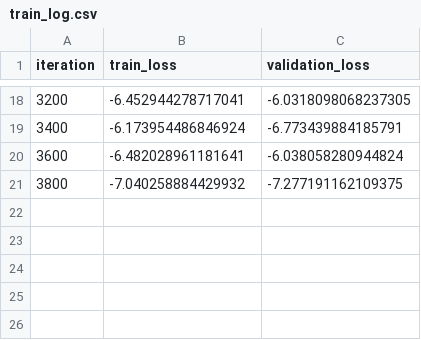
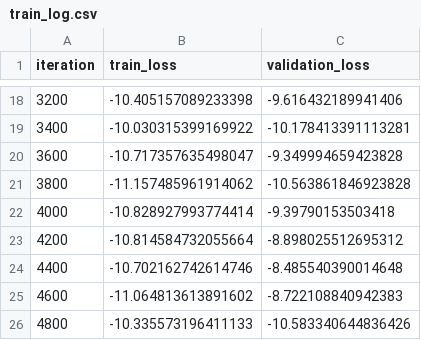
Before and after one commit to anargh-t/Audio_Seperation_Pytorch, a CSV file: log/train_log.csv, drawn as a sheet; only a part is shown, gaps mark what is left out; the diff covers the shown part only.

```diff
--- a/log/train_log.csv
+++ b/log/train_log.csv
@@ -18,4 +18,9 @@ iteration,train_loss,validation_loss
-3200,-6.452944278717041,-6.0318098068237305
-3400,-6.173954486846924,-6.773439884185791
-3600,-6.482028961181641,-6.038058280944824
-3800,-7.040258884429932,-7.277191162109375
+3200,-10.405157089233398,-9.616432189941406
+3400,-10.030315399169922,-10.178413391113281
+3600,-10.717357635498047,-9.349994659423828
+3800,-11.157485961914062,-10.563861846923828
+4000,-10.828927993774414,-9.39790153503418
+4200,-10.814584732055664,-8.898025512695312
+4400,-10.702162742614746,-8.485540390014648
+4600,-11.064813613891602,-8.722108840942383
+4800,-10.335573196411133,-10.583340644836426
```
Also changed, not shown: 32 edited cells elsewhere in this file, 12 other files.
